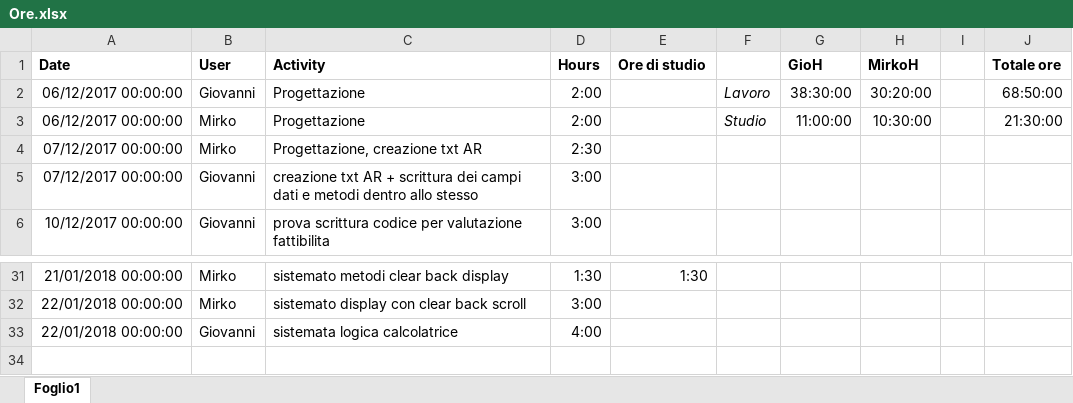
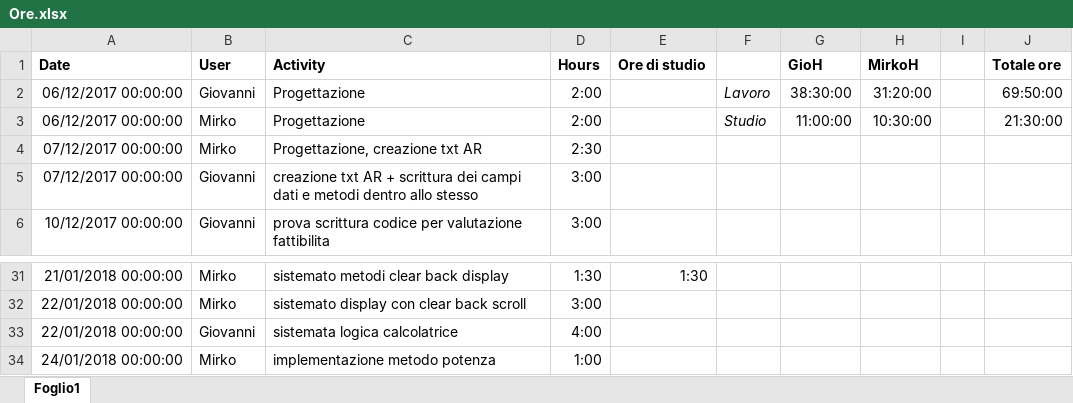
Before and after one commit to MirkoGibin/KalkRpg_oop_project, an Excel workbook: Ore.xlsx, sheet Foglio1, drawn as a sheet; only a part is shown, gaps mark what is left out; values as stored, in another font and other column widths than the file's, no borders; the diff names each change by its address in the sheet, - before the commit and + after, or states it on an @@ line.

```diff
--- a/Ore.xlsx (sheet Foglio1)
+++ b/Ore.xlsx (sheet Foglio1)
-H2 (MirkoH): 30:20:00
+H2 (MirkoH): 31:20:00
-J2 (Totale ore): 68:50:00
+J2 (Totale ore): 69:50:00
+row 34: 24/01/2018 00:00:00 | Mirko | implementazione metodo potenza | 1:00
```
Also changed, not shown: 29 other files.
